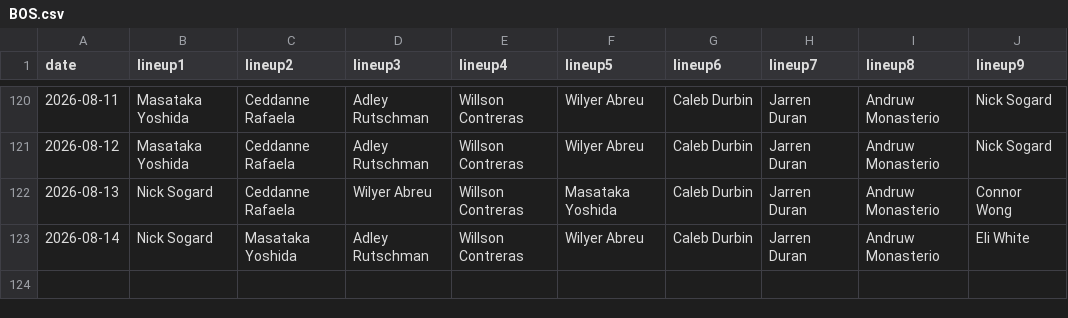
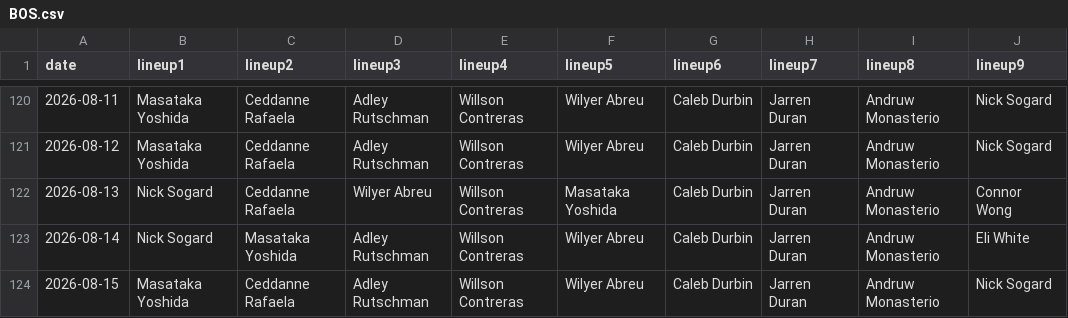
Before and after one commit to fantasy-toolz/batting-order, a CSV file: data/2026/BOS.csv, drawn as a sheet; only a part is shown, gaps mark what is left out.

```diff
--- a/data/2026/BOS.csv
+++ b/data/2026/BOS.csv
@@ -123 +123,2 @@ date,lineup1,lineup2,lineup3,lineup4,lineup5,lineup6,lineup7,lineup8,lineup9,
 2026-08-14, Nick Sogard, Masataka Yoshida, Adley Rutschman, Willson Contreras, Wilyer Abreu, Caleb Durbin, Jarren Duran, Andruw Monasterio, Eli White,
+2026-08-15, Masataka Yoshida, Ceddanne Rafaela, Adley Rutschman, Willson Contreras, Wilyer Abreu, Caleb Durbin, Jarren Duran, Andruw Monasterio, Nick Sogard,
```
Also changed, not shown: data/2026/BAL.csv, data/2026/CWS.csv, 31 other files.
